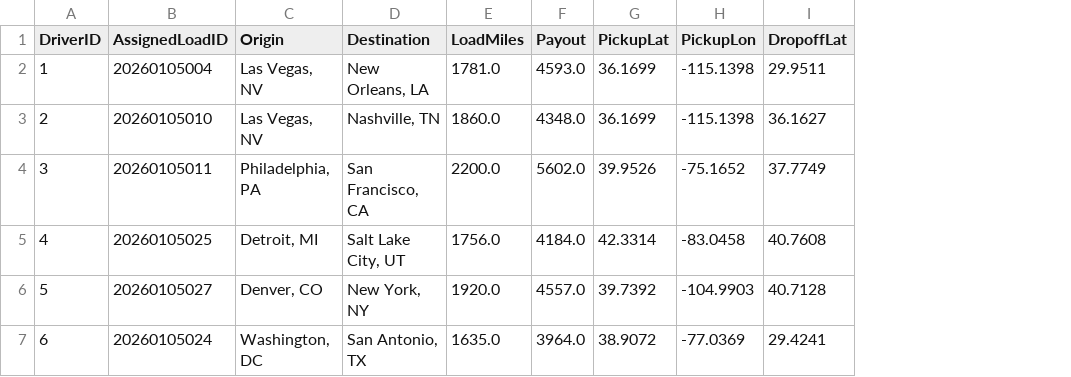
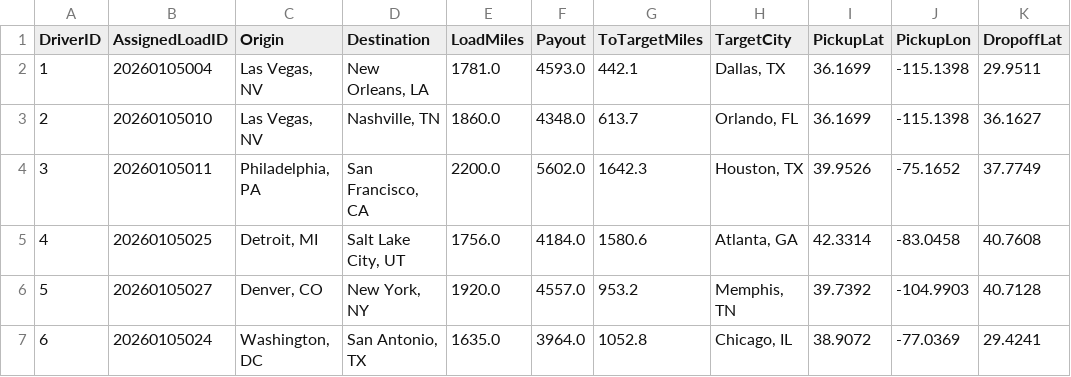
Before and after one commit to BryantPortfolio/truck-load-optimizer, a CSV file: latest_assignments.csv, drawn as a sheet; only a part is shown; the diff names each change by its address in the sheet, - before the commit and + after, or states it on an @@ line.

Commit message:
Fix history DropoffLon and restore ToTargetMiles

```diff
--- a/latest_assignments.csv
+++ b/latest_assignments.csv
+column G (ToTargetMiles), rows 2-7: 442.1 | 613.7 | 1642.3 | 1580.6 | 953.2 | 1052.8
+column H (TargetCity), rows 2-7: Dallas, TX | Orlando, FL | Houston, TX | Atlanta, GA | Memphis, TN | Chicago, IL
```
Also changed, not shown: 1 other file.
